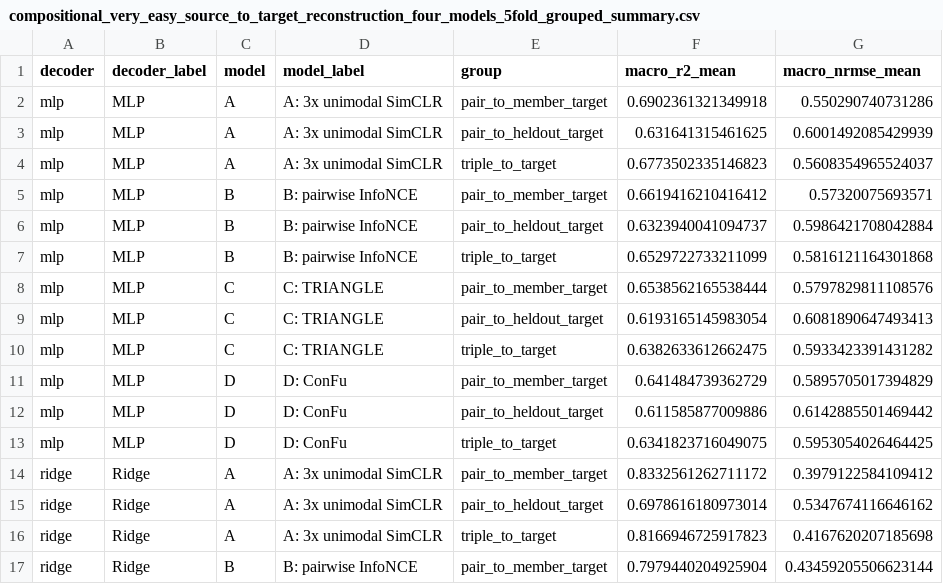
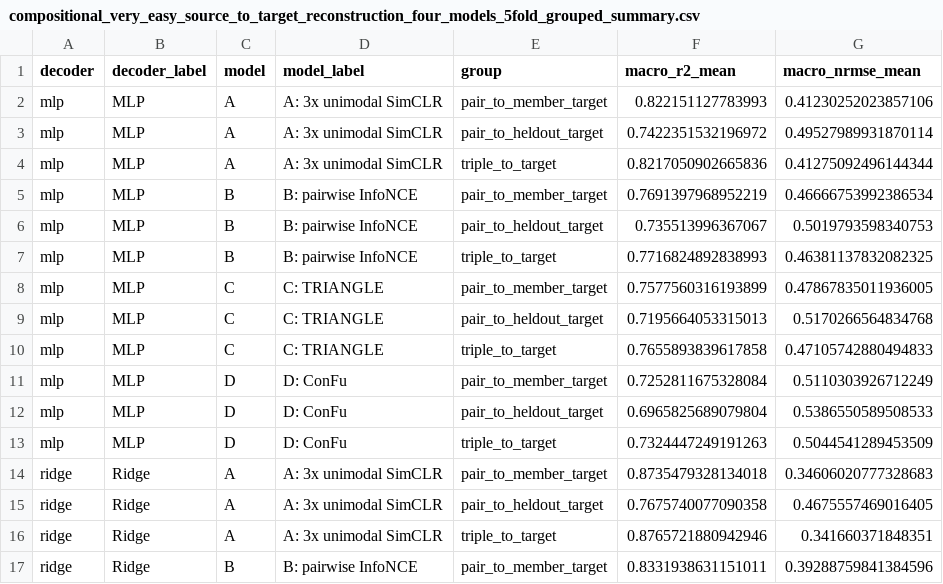
Before and after one commit to kkontras/PID_SSL, a CSV file: test_outputs/pid_sar3_ssl_fused_confusions/compositional_very_easy_source_to_target_reconstruction_four_models_5fold_grouped_summary.csv, drawn as a sheet; only a part is shown; the diff covers the shown part only.

```diff
--- a/test_outputs/pid_sar3_ssl_fused_confusions/compositional_very_easy_source_to_target_reconstruction_four_models_5fold_grouped_summary.csv
+++ b/test_outputs/pid_sar3_ssl_fused_confusions/compositional_very_easy_source_to_target_reconstruction_four_models_5fold_grouped_summary.csv
@@ -1,17 +1,17 @@
 decoder,decoder_label,model,model_label,group,macro_r2_mean,macro_nrmse_mean
-mlp,MLP,A,A: 3x unimodal SimCLR,pair_to_member_target,0.6902361321349918,0.550290740731286
-mlp,MLP,A,A: 3x unimodal SimCLR,pair_to_heldout_target,0.631641315461625,0.6001492085429939
-mlp,MLP,A,A: 3x unimodal SimCLR,triple_to_target,0.6773502335146823,0.5608354965524037
-mlp,MLP,B,B: pairwise InfoNCE,pair_to_member_target,0.6619416210416412,0.57320075693571
-mlp,MLP,B,B: pairwise InfoNCE,pair_to_heldout_target,0.6323940041094737,0.5986421708042884
-mlp,MLP,B,B: pairwise InfoNCE,triple_to_target,0.6529722733211099,0.5816121164301868
-mlp,MLP,C,C: TRIANGLE,pair_to_member_target,0.6538562165538444,0.5797829811108576
-mlp,MLP,C,C: TRIANGLE,pair_to_heldout_target,0.6193165145983054,0.6081890647493413
-mlp,MLP,C,C: TRIANGLE,triple_to_target,0.6382633612662475,0.5933423391431282
-mlp,MLP,D,D: ConFu,pair_to_member_target,0.641484739362729,0.5895705017394829
-mlp,MLP,D,D: ConFu,pair_to_heldout_target,0.611585877009886,0.6142885501469442
-mlp,MLP,D,D: ConFu,triple_to_target,0.6341823716049075,0.5953054026464425
-ridge,Ridge,A,A: 3x unimodal SimCLR,pair_to_member_target,0.8332561262711172,0.3979122584109412
-ridge,Ridge,A,A: 3x unimodal SimCLR,pair_to_heldout_target,0.6978616180973014,0.5347674116646162
-ridge,Ridge,A,A: 3x unimodal SimCLR,triple_to_target,0.8166946725917823,0.4167620207185698
-ridge,Ridge,B,B: pairwise InfoNCE,pair_to_member_target,0.7979440204925904,0.43459205506623144
+mlp,MLP,A,A: 3x unimodal SimCLR,pair_to_member_target,0.822151127783993,0.41230252023857106
+mlp,MLP,A,A: 3x unimodal SimCLR,pair_to_heldout_target,0.7422351532196972,0.49527989931870114
+mlp,MLP,A,A: 3x unimodal SimCLR,triple_to_target,0.8217050902665836,0.41275092496144344
+mlp,MLP,B,B: pairwise InfoNCE,pair_to_member_target,0.7691397968952219,0.46666753992386534
+mlp,MLP,B,B: pairwise InfoNCE,pair_to_heldout_target,0.735513996367067,0.5019793598340753
+mlp,MLP,B,B: pairwise InfoNCE,triple_to_target,0.7716824892838993,0.46381137832082325
+mlp,MLP,C,C: TRIANGLE,pair_to_member_target,0.7577560316193899,0.47867835011936005
+mlp,MLP,C,C: TRIANGLE,pair_to_heldout_target,0.7195664053315013,0.5170266564834768
+mlp,MLP,C,C: TRIANGLE,triple_to_target,0.7655893839617858,0.47105742880494833
+mlp,MLP,D,D: ConFu,pair_to_member_target,0.7252811675328084,0.5110303926712249
+mlp,MLP,D,D: ConFu,pair_to_heldout_target,0.6965825689079804,0.5386550589508533
+mlp,MLP,D,D: ConFu,triple_to_target,0.7324447249191263,0.5044541289453509
+ridge,Ridge,A,A: 3x unimodal SimCLR,pair_to_member_target,0.8735479328134018,0.34606020777328683
+ridge,Ridge,A,A: 3x unimodal SimCLR,pair_to_heldout_target,0.7675740077090358,0.4675557469016405
+ridge,Ridge,A,A: 3x unimodal SimCLR,triple_to_target,0.8765721880942946,0.341660371848351
+ridge,Ridge,B,B: pairwise InfoNCE,pair_to_member_target,0.8331938631151011,0.39288759841384596
```
Also changed, not shown: 16 edited cells elsewhere in this file, test_outputs/pid_sar3_ssl_fused_confusions/compositional_very_easy_retrieval_source_to_target_four_models_stratified.csv, test_outputs/pid_sar3_ssl_fused_confusions/compositional_very_easy_retrieval_source_to_target_four_models_summary.csv, 6 other files.
